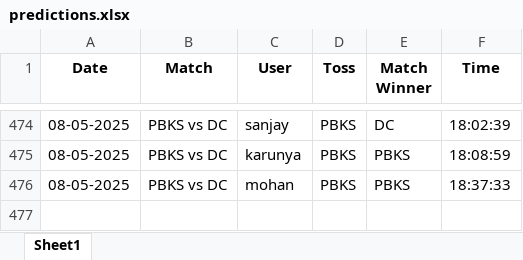
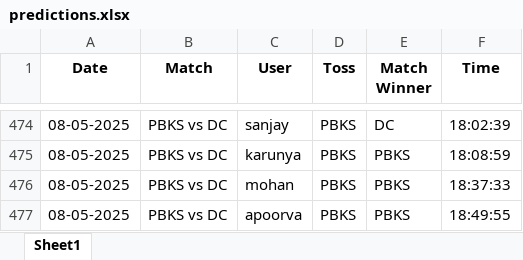
Before and after one commit to krshnavij/IPL_2025, an Excel workbook: predictions.xlsx, sheet Sheet1, drawn as a sheet; only a part is shown, gaps mark what is left out; values as stored, in another font and other column widths than the file's, no borders; the diff names each change by its address in the sheet, - before the commit and + after, or states it on an @@ line.

Commit message:
Update shared predictions

```diff
--- a/predictions.xlsx (sheet Sheet1)
+++ b/predictions.xlsx (sheet Sheet1)
+row 477: 08-05-2025 | PBKS vs DC | apoorva | PBKS | PBKS | 18:49:55
```
